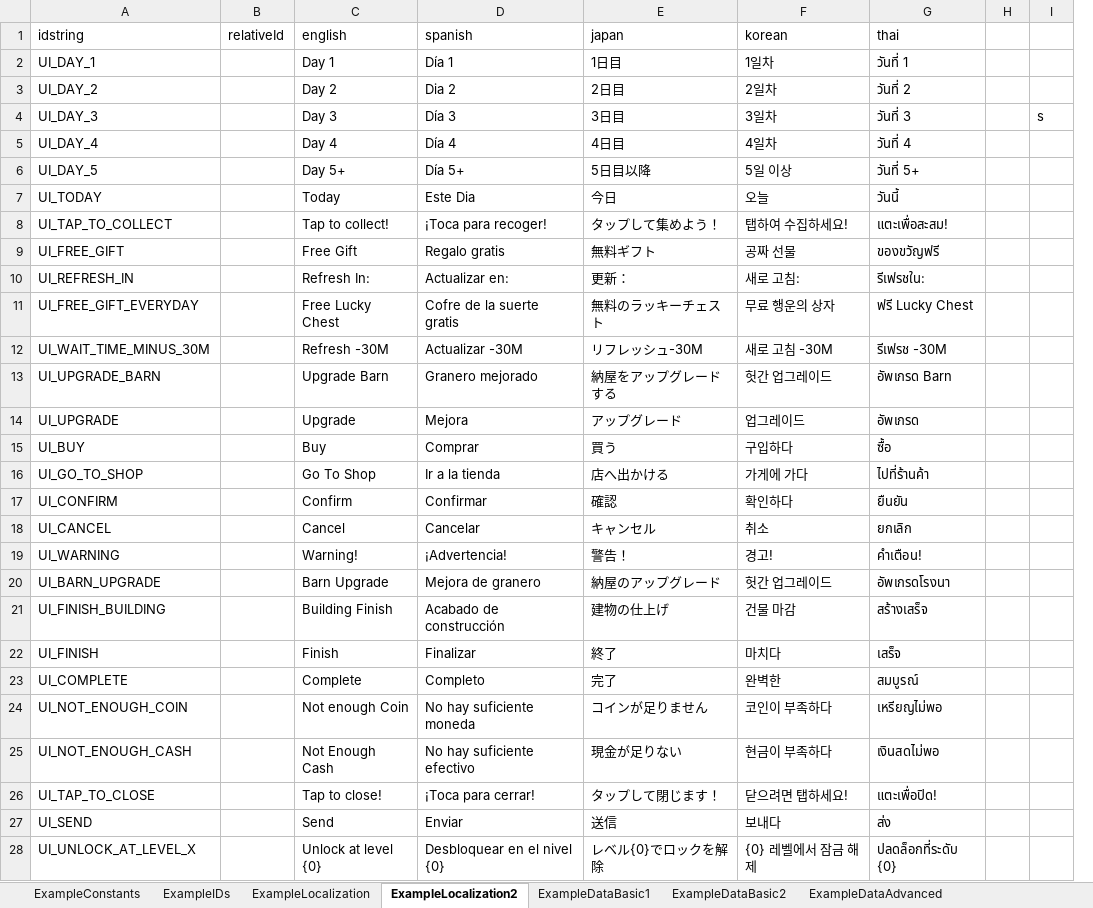
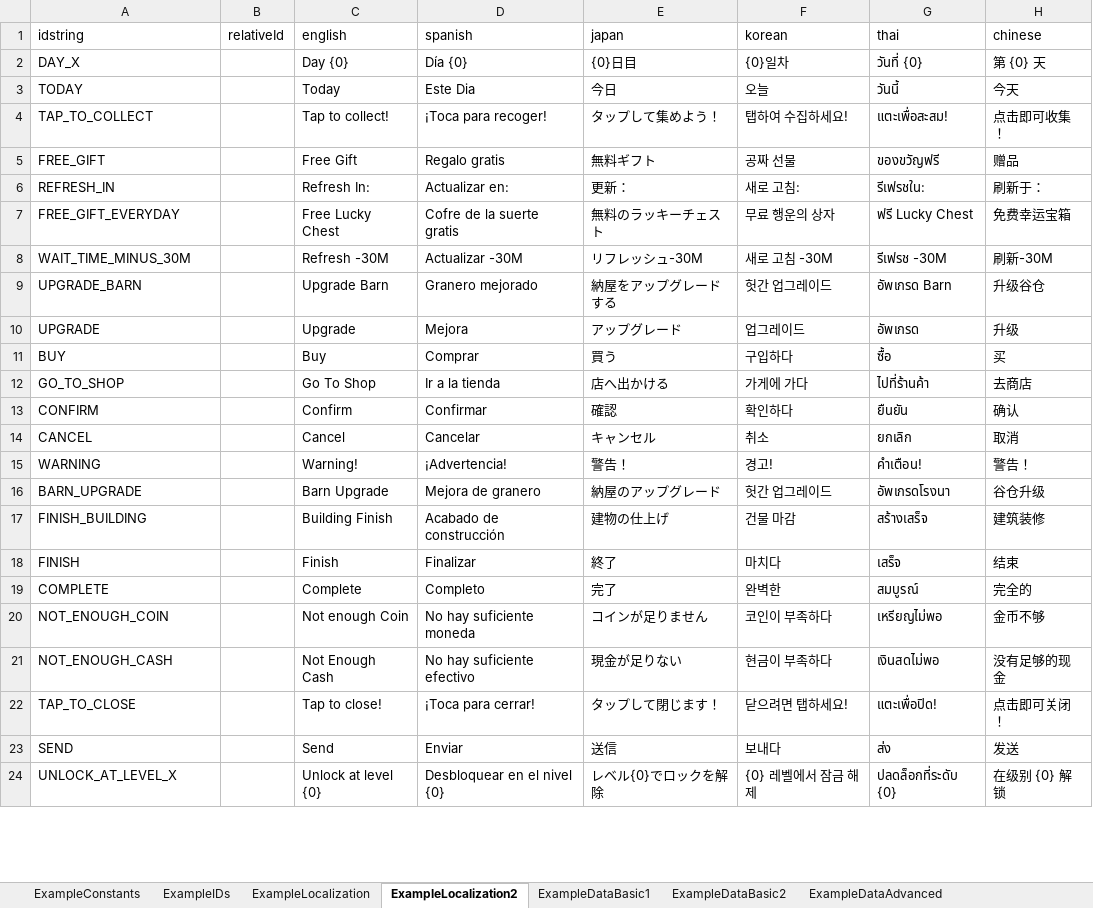
Before and after one commit to hnb-rabear/excel-to-unity-example, an Excel workbook: Assets/Basic/Data/Example.xlsx, sheet ExampleLocalization2, drawn as a sheet; only a part is shown; values as stored, in another font and other column widths than the file's, no borders; removed rows and columns are numbered as before the commit, all else as after; the diff covers the shown part only; the diff names each change by its address in the sheet, - before the commit and + after, or states it on an @@ line.

Commit message:
Update example

```diff
--- a/Assets/Basic/Data/Example.xlsx (sheet ExampleLocalization2)
+++ b/Assets/Basic/Data/Example.xlsx (sheet ExampleLocalization2)
-column H, empty
-column I, empty
+column H (chinese), rows 3-24: 今天 | 点击即可收集！ | 赠品 | 刷新于： | 免费幸运宝箱 | 刷新-30M | 升级谷仓 | 升级 | 买 | 去商店 | 确认 | 取消 | 警告！ | 谷仓升级 | 建筑装修 | 结束 | 完全的 | 金币不够 | 没有足够的现金 | 点击即可关闭！ | 发送 | 在级别 {0} 解锁
-row 2: UI_DAY_1 |  | Day 1 | Día 1 | 1日目 | 1일차 | วันที่ 1
-row 3: UI_DAY_2 |  | Day 2 | Dia 2 | 2日目 | 2일차 | วันที่ 2
-row 4: UI_DAY_3 |  | Day 3 | Día 3 | 3日目 | 3일차 | วันที่ 3 |  | s
-row 5: UI_DAY_4 |  | Day 4 | Día 4 | 4日目 | 4일차 | วันที่ 4
-row 6: UI_DAY_5 |  | Day 5+ | Día 5+ | 5日目以降 | 5일 이상 | วันที่ 5+
+row 2: DAY_X |  | Day {0} | Día {0} | {0}日目 | {0}일차 | วันที่ {0} | 第 {0} 天
-A3 (idstring): UI_TODAY
+A3 (idstring): TODAY
-A4 (idstring): UI_TAP_TO_COLLECT
+A4 (idstring): TAP_TO_COLLECT
-A5 (idstring): UI_FREE_GIFT
+A5 (idstring): FREE_GIFT
-A6 (idstring): UI_REFRESH_IN
+A6 (idstring): REFRESH_IN
-A7 (idstring): UI_FREE_GIFT_EVERYDAY
+A7 (idstring): FREE_GIFT_EVERYDAY
-A8 (idstring): UI_WAIT_TIME_MINUS_30M
+A8 (idstring): WAIT_TIME_MINUS_30M
-A9 (idstring): UI_UPGRADE_BARN
+A9 (idstring): UPGRADE_BARN
-A10 (idstring): UI_UPGRADE
+A10 (idstring): UPGRADE
-A11 (idstring): UI_BUY
+A11 (idstring): BUY
-A12 (idstring): UI_GO_TO_SHOP
+A12 (idstring): GO_TO_SHOP
-A13 (idstring): UI_CONFIRM
+A13 (idstring): CONFIRM
-A14 (idstring): UI_CANCEL
+A14 (idstring): CANCEL
-A15 (idstring): UI_WARNING
+A15 (idstring): WARNING
-A16 (idstring): UI_BARN_UPGRADE
+A16 (idstring): BARN_UPGRADE
-A17 (idstring): UI_FINISH_BUILDING
+A17 (idstring): FINISH_BUILDING
-A18 (idstring): UI_FINISH
+A18 (idstring): FINISH
-A19 (idstring): UI_COMPLETE
+A19 (idstring): COMPLETE
-A20 (idstring): UI_NOT_ENOUGH_COIN
+A20 (idstring): NOT_ENOUGH_COIN
-A21 (idstring): UI_NOT_ENOUGH_CASH
+A21 (idstring): NOT_ENOUGH_CASH
-A22 (idstring): UI_TAP_TO_CLOSE
+A22 (idstring): TAP_TO_CLOSE
-A23 (idstring): UI_SEND
+A23 (idstring): SEND
-A24 (idstring): UI_UNLOCK_AT_LEVEL_X
+A24 (idstring): UNLOCK_AT_LEVEL_X
```
Also changed, not shown: 3 edited cells elsewhere in this sheet, sheet ExampleConstants, charts or pictures, 16 other files.
